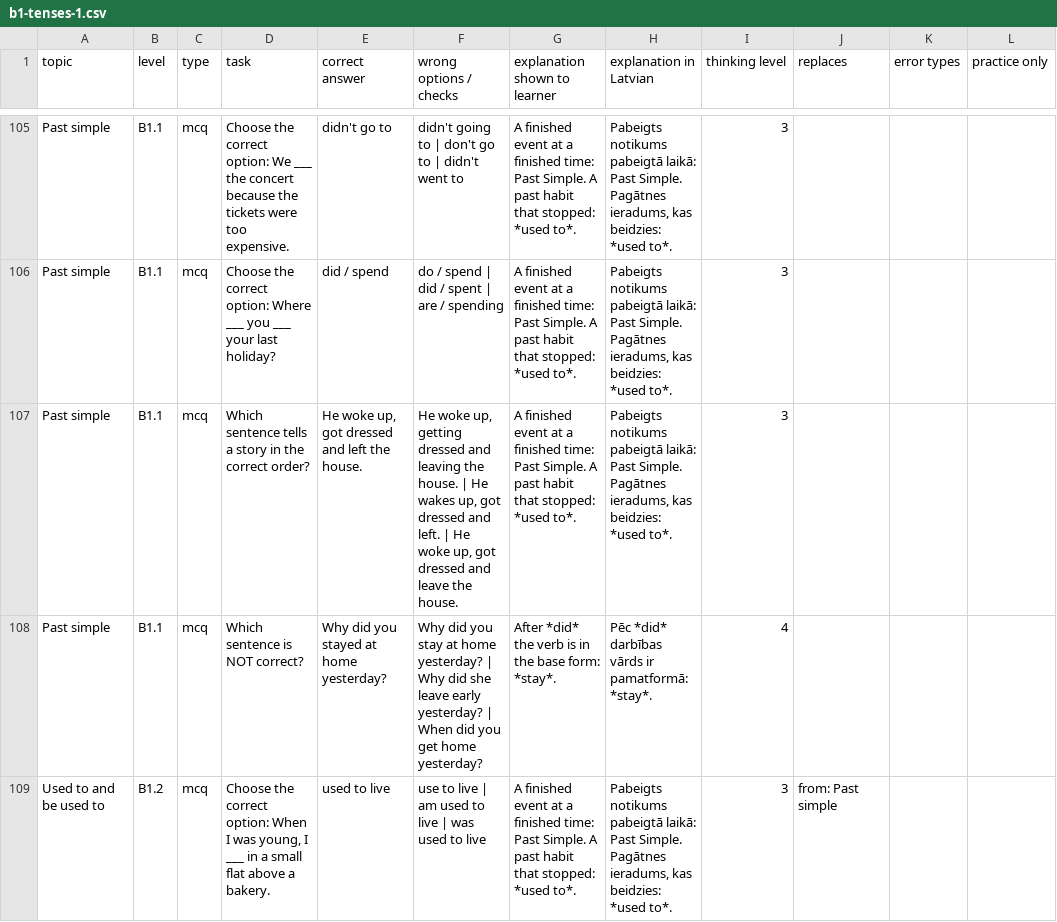
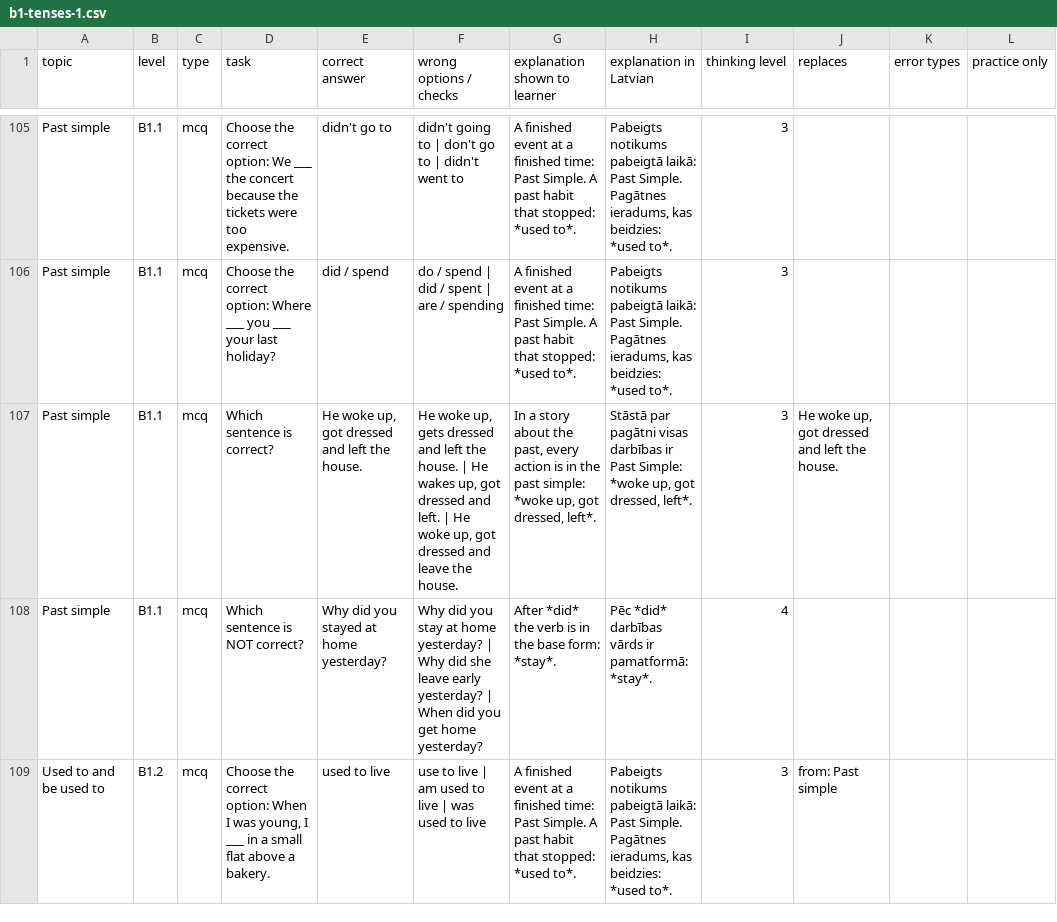
Before and after one commit to inga-cmyk/englishfever, a CSV file: docs/task-drafts/b1-tenses-1.csv, drawn as a sheet; only a part is shown, gaps mark what is left out; the diff names each change by its address in the sheet, - before the commit and + after, or states it on an @@ line.

```diff
--- a/docs/task-drafts/b1-tenses-1.csv
+++ b/docs/task-drafts/b1-tenses-1.csv
-D107 (task): Which sentence tells a story in the correct order?
+D107 (task): Which sentence is correct?
-F107 (wrong options / checks): …woke up, getting dressed and leaving the house.…
+F107 (wrong options / checks): …woke up, gets dressed and left the house.…
-G107 (explanation shown to learner): A finished event at a finished time: Past Simple. A past habit that stopped: *used to*.
+G107 (explanation shown to learner): In a story about the past, every action is in the past simple: *woke up, got dressed, left*.
-H107 (explanation in Latvian): Pabeigts notikums pabeigtā laikā: Past Simple. Pagātnes ieradums, kas beidzies: *used to*.
+H107 (explanation in Latvian): Stāstā par pagātni visas darbības ir Past Simple: *woke up, got dressed, left*.
-J107 (replaces): (empty)
+J107 (replaces): He woke up, got dressed and left the house.
```
Also changed, not shown: docs/practice-question-bank-review.csv, 14 other files.
